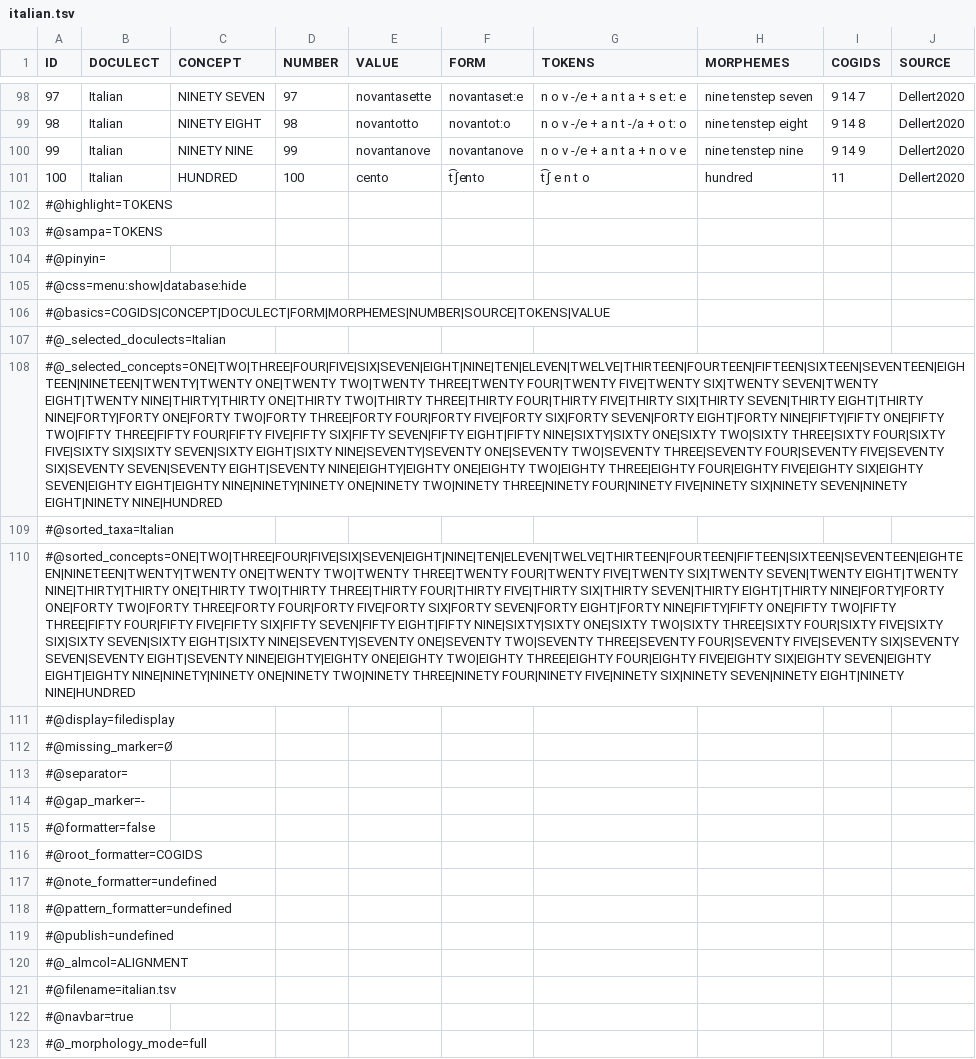
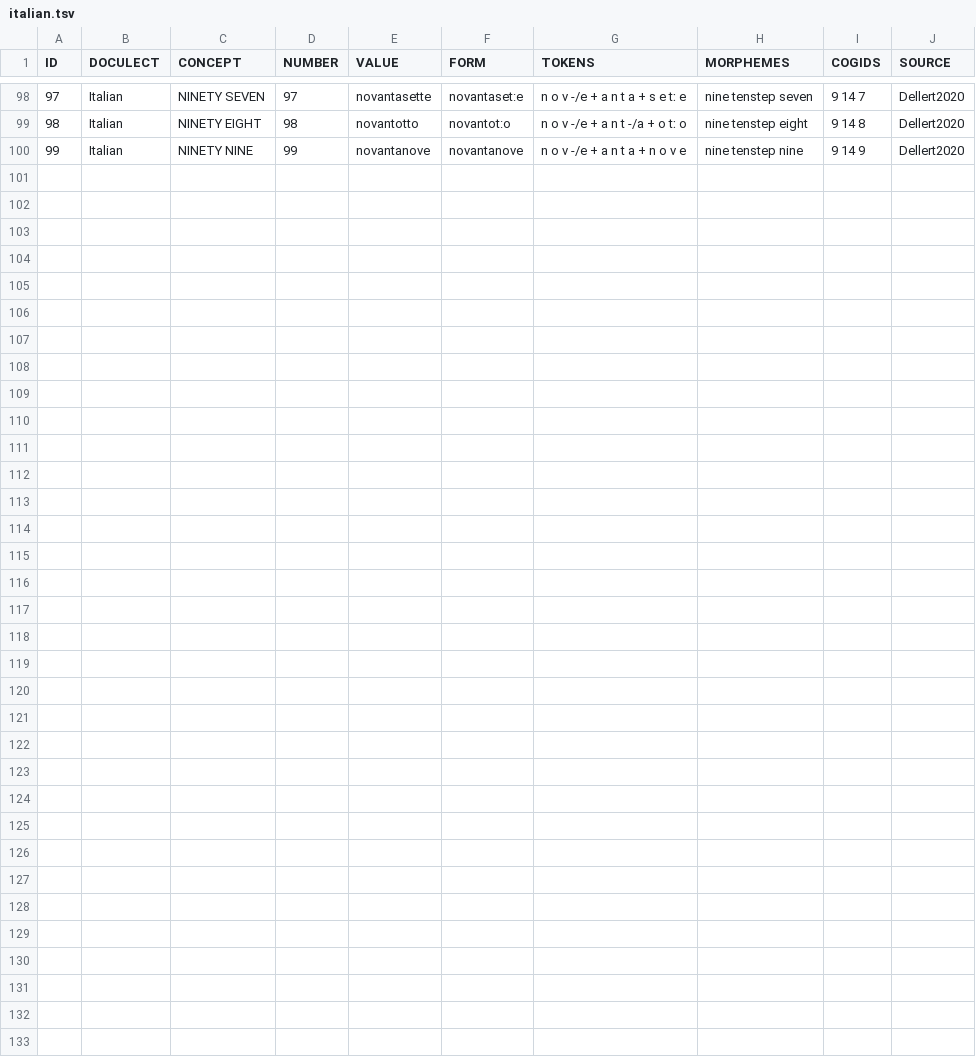
Before and after one commit to numeralbank/cosinus, a TSV file: raw/done/italian.tsv, drawn as a sheet; only a part is shown, gaps mark what is left out; the diff names each change by its address in the sheet, - before the commit and + after, or states it on an @@ line.

```diff
--- a/raw/done/italian.tsv
+++ b/raw/done/italian.tsv
-row 101: 100 | Italian | HUNDRED | 100 | cento | t͡ʃento | t͡ʃ e n t o | hundred | 11 | Dellert2020
-row 102: #@highlight=TOKENS
-row 103: #@sampa=TOKENS
-row 104: #@pinyin=
-row 105: #@css=menu:show|database:hide
-row 106: #@basics=COGIDS|CONCEPT|DOCULECT|FORM|MORPHEMES|NUMBER|SOURCE|TOKENS|VALUE
-row 107: #@_selected_doculects=Italian
-row 108: #@_selected_concepts=ONE|TWO|THREE|FOUR|FIVE|SIX|SEVEN|EIGHT|NINE|TEN|ELEVEN|TWELVE|THIRTEEN|FOURTEEN|FIFTEEN|SIXTEEN|SEVENTEEN|EIGHTEEN|NINETEEN|TWENTY|TWENTY ONE|TWENTY TWO|TWENTY THREE|TWENTY FOUR|TWENTY FIVE|TWENTY SIX|TWENTY SEVEN|TWENTY EIGHT|TWENTY NINE|THIRTY|THIRTY ONE|THIRTY TWO|THIRTY THREE|THIRTY FOUR|THIRTY FIVE|THIRTY SIX|THIRTY SEVEN|THIRTY EIGHT|THIRTY NINE|FORTY|FORTY ONE|FORTY TWO|FORTY THREE|FORTY FOUR|FORTY FIVE|FORTY SIX|FORTY SEVEN|FORTY EIGHT|FORTY NINE|FIFTY|FIFTY ONE|FIFTY TWO|FIFTY THREE|FIFTY FOUR|FIFTY FIVE|FIFTY SIX|FIFTY SEVEN|FIFTY EIGHT|FIFTY NINE|SIXTY|SIXTY ONE|SIXTY TWO|SIXTY THREE|SIXTY FOUR|SIXTY FIVE|SIXTY SIX|SIXTY SEVEN|SIXTY EIGHT|SIXTY NINE|SEVENTY|SEVENTY ONE|SEVENTY TWO|SEVENTY THREE|SEVENTY FOUR|SEVENTY FIVE|SEVENTY SIX|SEVENTY SEVEN|SEVENTY EIGHT|SEVENTY NINE|EIGHTY|EIGHTY ONE|EIGHTY TWO|EIGHTY THREE|EIGHTY FOUR|EIGHTY FIVE|EIGHTY SIX|EIGHTY SEVEN|EIGHTY EIGHT|EIGHTY NINE|NINETY|NINETY ONE|NINETY TWO|NINETY THREE|NINETY FOUR|NINETY FIVE|NINETY SIX|NINETY SEVEN|NINETY EIGHT|NINETY NINE|HUNDRED
-row 109: #@sorted_taxa=Italian
-row 110: #@sorted_concepts=ONE|TWO|THREE|FOUR|FIVE|SIX|SEVEN|EIGHT|NINE|TEN|ELEVEN|TWELVE|THIRTEEN|FOURTEEN|FIFTEEN|SIXTEEN|SEVENTEEN|EIGHTEEN|NINETEEN|TWENTY|TWENTY ONE|TWENTY TWO|TWENTY THREE|TWENTY FOUR|TWENTY FIVE|TWENTY SIX|TWENTY SEVEN|TWENTY EIGHT|TWENTY NINE|THIRTY|THIRTY ONE|THIRTY TWO|THIRTY THREE|THIRTY FOUR|THIRTY FIVE|THIRTY SIX|THIRTY SEVEN|THIRTY EIGHT|THIRTY NINE|FORTY|FORTY ONE|FORTY TWO|FORTY THREE|FORTY FOUR|FORTY FIVE|FORTY SIX|FORTY SEVEN|FORTY EIGHT|FORTY NINE|FIFTY|FIFTY ONE|FIFTY TWO|FIFTY THREE|FIFTY FOUR|FIFTY FIVE|FIFTY SIX|FIFTY SEVEN|FIFTY EIGHT|FIFTY NINE|SIXTY|SIXTY ONE|SIXTY TWO|SIXTY THREE|SIXTY FOUR|SIXTY FIVE|SIXTY SIX|SIXTY SEVEN|SIXTY EIGHT|SIXTY NINE|SEVENTY|SEVENTY ONE|SEVENTY TWO|SEVENTY THREE|SEVENTY FOUR|SEVENTY FIVE|SEVENTY SIX|SEVENTY SEVEN|SEVENTY EIGHT|SEVENTY NINE|EIGHTY|EIGHTY ONE|EIGHTY TWO|EIGHTY THREE|EIGHTY FOUR|EIGHTY FIVE|EIGHTY SIX|EIGHTY SEVEN|EIGHTY EIGHT|EIGHTY NINE|NINETY|NINETY ONE|NINETY TWO|NINETY THREE|NINETY FOUR|NINETY FIVE|NINETY SIX|NINETY SEVEN|NINETY EIGHT|NINETY NINE|HUNDRED
-row 111: #@display=filedisplay
-row 112: #@missing_marker=Ø
-row 113: #@separator=
-row 114: #@gap_marker=-
-row 115: #@formatter=false
-row 116: #@root_formatter=COGIDS
-row 117: #@note_formatter=undefined
-row 118: #@pattern_formatter=undefined
-row 119: #@publish=undefined
-row 120: #@_almcol=ALIGNMENT
-row 121: #@filename=italian.tsv
-row 122: #@navbar=true
-row 123: #@_morphology_mode=full
```
Also changed, not shown: raw/done/french.tsv, raw/done/spanish.tsv.
